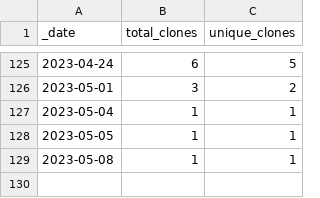
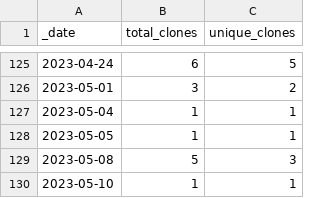
Before and after one commit to opentecr/opentecr-data, a CSV file: traffic/clones.csv, drawn as a sheet; only a part is shown, gaps mark what is left out.

Commit message:
GitHub traffic

```diff
--- a/traffic/clones.csv
+++ b/traffic/clones.csv
@@ -128,2 +128,3 @@ _date,total_clones,unique_clones
 2023-05-05,1,1
-2023-05-08,1,1
+2023-05-08,5,3
+2023-05-10,1,1
```
Also changed, not shown: 1 other file.
